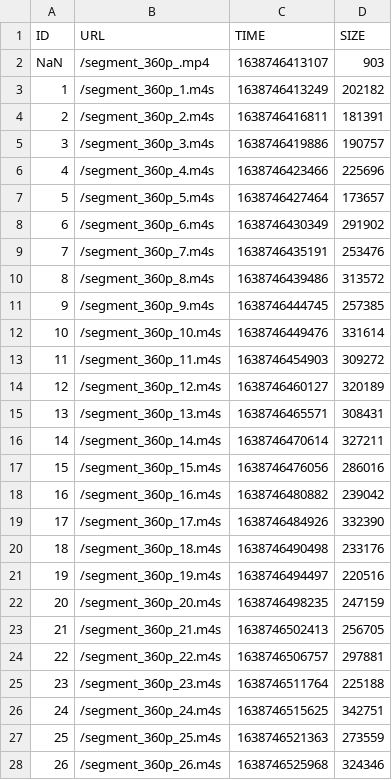
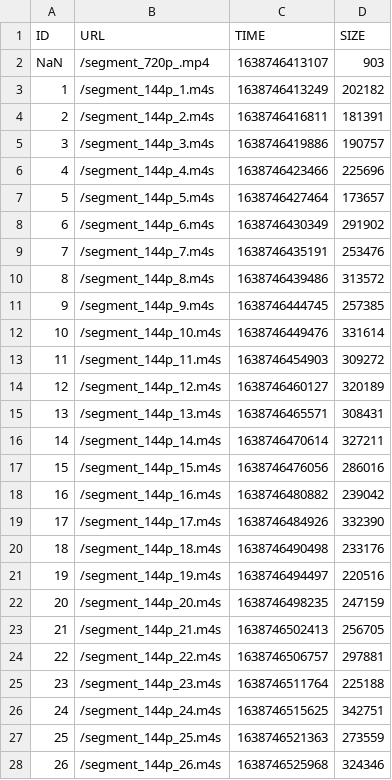
Before and after one commit to yashwanthmadaka24/CSE-534-Project, a CSV file: server/experiments/http:2/2_200_500_1.csv, drawn as a sheet; only a part is shown; the diff covers the shown part only.

```diff
--- a/server/experiments/http:2/2_200_500_1.csv
+++ b/server/experiments/http:2/2_200_500_1.csv
@@ -1,28 +1,28 @@
 ID,URL,TIME,SIZE
-NaN,/segment_360p_.mp4,1638746413107,903
-1,/segment_360p_1.m4s,1638746413249,202182
-2,/segment_360p_2.m4s,1638746416811,181391
-3,/segment_360p_3.m4s,1638746419886,190757
-4,/segment_360p_4.m4s,1638746423466,225696
-5,/segment_360p_5.m4s,1638746427464,173657
-6,/segment_360p_6.m4s,1638746430349,291902
-7,/segment_360p_7.m4s,1638746435191,253476
-8,/segment_360p_8.m4s,1638746439486,313572
-9,/segment_360p_9.m4s,1638746444745,257385
-10,/segment_360p_10.m4s,1638746449476,331614
-11,/segment_360p_11.m4s,1638746454903,309272
-12,/segment_360p_12.m4s,1638746460127,320189
-13,/segment_360p_13.m4s,1638746465571,308431
-14,/segment_360p_14.m4s,1638746470614,327211
-15,/segment_360p_15.m4s,1638746476056,286016
-16,/segment_360p_16.m4s,1638746480882,239042
-17,/segment_360p_17.m4s,1638746484926,332390
-18,/segment_360p_18.m4s,1638746490498,233176
-19,/segment_360p_19.m4s,1638746494497,220516
-20,/segment_360p_20.m4s,1638746498235,247159
-21,/segment_360p_21.m4s,1638746502413,256705
-22,/segment_360p_22.m4s,1638746506757,297881
-23,/segment_360p_23.m4s,1638746511764,225188
-24,/segment_360p_24.m4s,1638746515625,342751
-25,/segment_360p_25.m4s,1638746521363,273559
-26,/segment_360p_26.m4s,1638746525968,324346
+NaN,/segment_720p_.mp4,1638746413107,903
+1,/segment_144p_1.m4s,1638746413249,202182
+2,/segment_144p_2.m4s,1638746416811,181391
+3,/segment_144p_3.m4s,1638746419886,190757
+4,/segment_144p_4.m4s,1638746423466,225696
+5,/segment_144p_5.m4s,1638746427464,173657
+6,/segment_144p_6.m4s,1638746430349,291902
+7,/segment_144p_7.m4s,1638746435191,253476
+8,/segment_144p_8.m4s,1638746439486,313572
+9,/segment_144p_9.m4s,1638746444745,257385
+10,/segment_144p_10.m4s,1638746449476,331614
+11,/segment_144p_11.m4s,1638746454903,309272
+12,/segment_144p_12.m4s,1638746460127,320189
+13,/segment_144p_13.m4s,1638746465571,308431
+14,/segment_144p_14.m4s,1638746470614,327211
+15,/segment_144p_15.m4s,1638746476056,286016
+16,/segment_144p_16.m4s,1638746480882,239042
+17,/segment_144p_17.m4s,1638746484926,332390
+18,/segment_144p_18.m4s,1638746490498,233176
+19,/segment_144p_19.m4s,1638746494497,220516
+20,/segment_144p_20.m4s,1638746498235,247159
+21,/segment_144p_21.m4s,1638746502413,256705
+22,/segment_144p_22.m4s,1638746506757,297881
+23,/segment_144p_23.m4s,1638746511764,225188
+24,/segment_144p_24.m4s,1638746515625,342751
+25,/segment_144p_25.m4s,1638746521363,273559
+26,/segment_144p_26.m4s,1638746525968,324346
```
Also changed, not shown: 33 edited cells elsewhere in this file, server/experiments/http1 - download 500/1_200_500_1.csv, server/experiments/http1 - download 500/1_200_500_2.csv, 8 other files.
